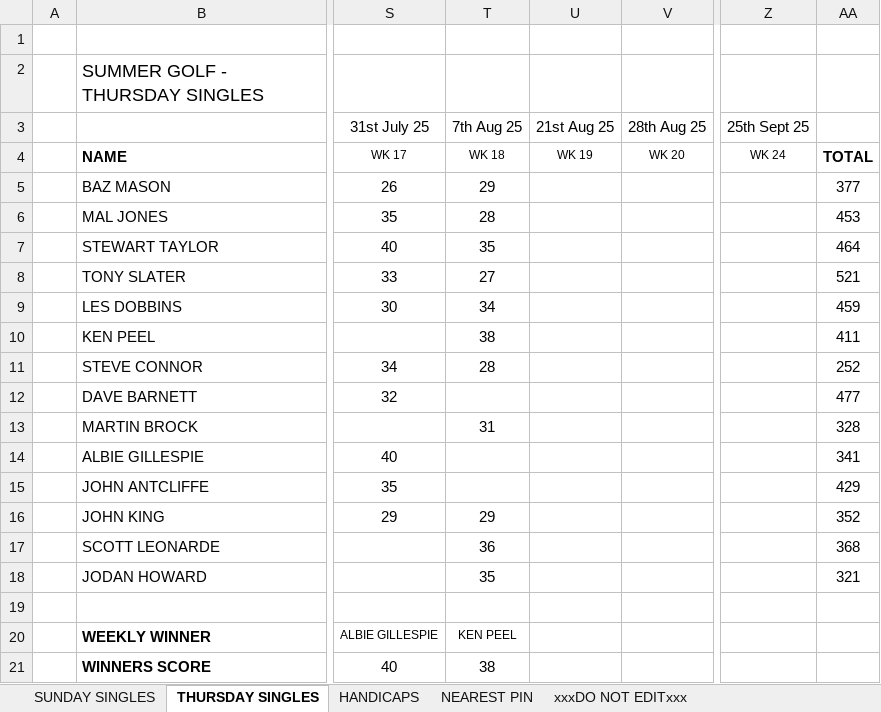
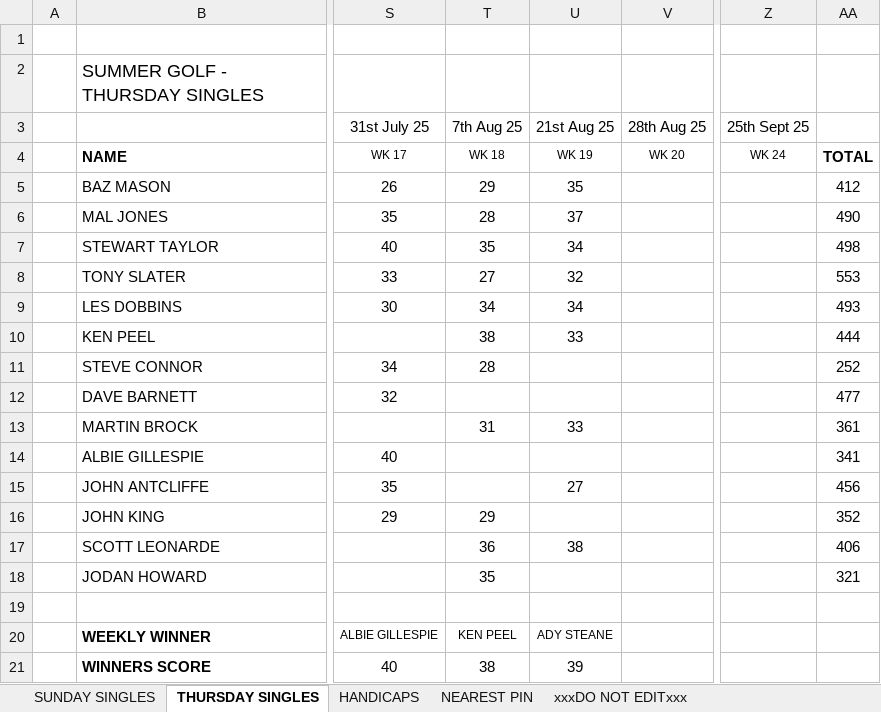
Before and after one commit to stateside2/golf-comp, an Excel workbook: data/SUMMER GOLF 2025.xlsx, sheet THURSDAY SINGLES, drawn as a sheet; only a part is shown, gaps mark what is left out; values as stored, in another font and other column widths than the file's, no borders; charts and pictures not drawn; the diff names each change by its address in the sheet, - before the commit and + after, or states it on an @@ line.

```diff
--- a/data/SUMMER GOLF 2025.xlsx (sheet THURSDAY SINGLES)
+++ b/data/SUMMER GOLF 2025.xlsx (sheet THURSDAY SINGLES)
-U5 (21st Aug 25): (empty)
+U5 (21st Aug 25): 35
-AA5: 377
+AA5: 412
-U6 (21st Aug 25): (empty)
+U6 (21st Aug 25): 37
-AA6: 453
+AA6: 490
-U7 (21st Aug 25): (empty)
+U7 (21st Aug 25): 34
-AA7: 464
+AA7: 498
-U8 (21st Aug 25): (empty)
+U8 (21st Aug 25): 32
-AA8: 521
+AA8: 553
-U9 (21st Aug 25): (empty)
+U9 (21st Aug 25): 34
-AA9: 459
+AA9: 493
-U10 (21st Aug 25): (empty)
+U10 (21st Aug 25): 33
-AA10: 411
+AA10: 444
-U13 (21st Aug 25): (empty)
+U13 (21st Aug 25): 33
-AA13: 328
+AA13: 361
-U15 (21st Aug 25): (empty)
+U15 (21st Aug 25): 27
-AA15: 429
+AA15: 456
-U17 (21st Aug 25): (empty)
+U17 (21st Aug 25): 38
-AA17: 368
+AA17: 406
-U20 (21st Aug 25): (empty)
+U20 (21st Aug 25): ADY STEANE
-U21 (21st Aug 25): (empty)
+U21 (21st Aug 25): 39
```
Also changed, not shown: sheet SUNDAY SINGLES, sheet HANDICAPS, sheet xxxDO NOT EDITxxx, sheet NEAREST PIN, 1 other file.
